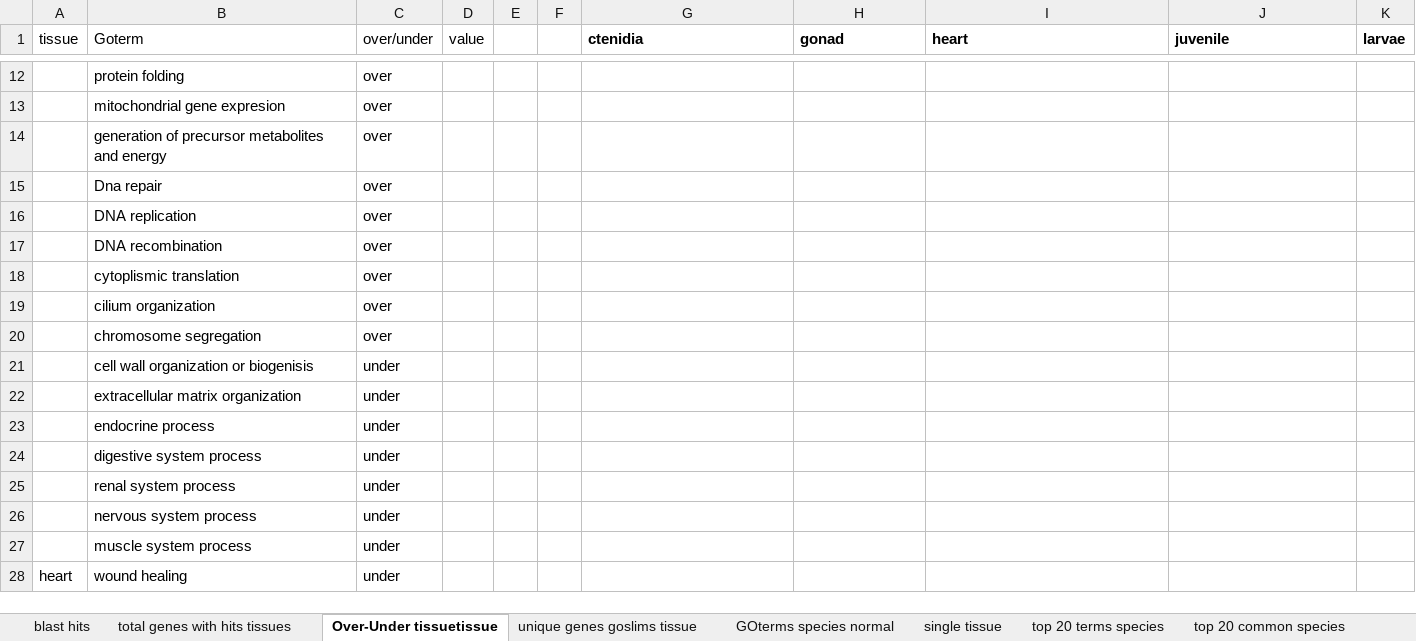
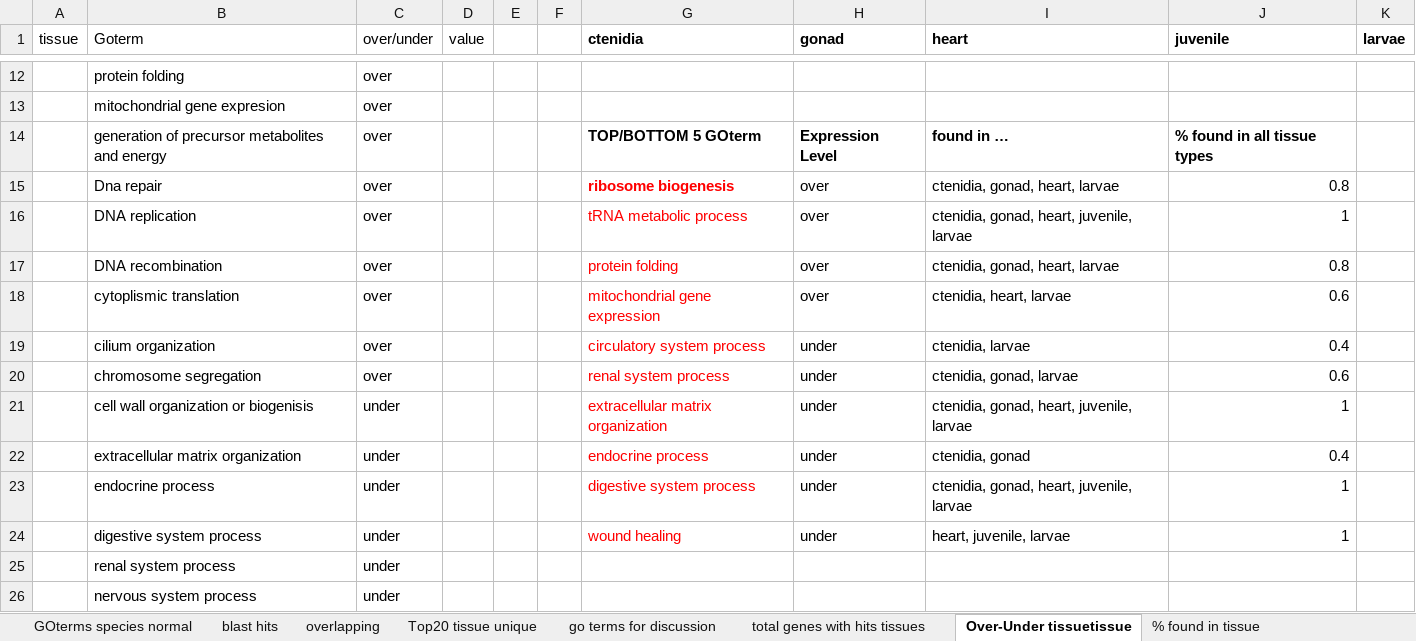
Before and after one commit to ocattau/code-for-Pgenerosa, an Excel workbook: characterize_larval_transciptome/plots/geoduck_tables.xlsx, sheet Over-Under tissuetissue, drawn as a sheet; only a part is shown, gaps mark what is left out; the shorter side is filled out with more unchanged rows; values as stored, in another font and other column widths than the file's, no borders; conditional formats not drawn; removed rows and columns are numbered as before the commit, all else as after; the diff names each change by its address in the sheet, - before the commit and + after, or states it on an @@ line.

```diff
--- a/characterize_larval_transciptome/plots/geoduck_tables.xlsx (sheet Over-Under tissuetissue)
+++ b/characterize_larval_transciptome/plots/geoduck_tables.xlsx (sheet Over-Under tissuetissue)
+sheet tab: Top20 tissue unique
+sheet tab: go terms for discussion
+sheet tab: % found in tissue
@@ sheet tab order changed: GOterms species normal | blast hits | overlapping | Top20 tissue unique | go terms for discussion | total genes with hits tissues | Over-Under tissuetissue | % found in tissue @@
-row 14:  | generation of precursor metabolites and energy | over
-row 15:  | Dna repair | over
-row 16:  | DNA replication | over
-row 17:  | DNA recombination | over
-row 18:  | cytoplismic translation | over
-row 19:  | cilium organization | over
-row 20:  | chromosome segregation | over
-row 21:  | cell wall organization or biogenisis | under
-row 22:  | extracellular matrix organization | under
-row 23:  | endocrine process | under
-row 24:  | digestive system process | under
+row 14:  | generation of precursor metabolites and energy | over |  |  |  | TOP/BOTTOM 5 GOterm | Expression Level | found in … | % found in all tissue types
+row 15:  | Dna repair | over |  |  |  | ribosome biogenesis | over | ctenidia, gonad, heart, larvae | 0.8
+row 16:  | DNA replication | over |  |  |  | tRNA metabolic process | over | ctenidia, gonad, heart, juvenile, larvae | 1
+row 17:  | DNA recombination | over |  |  |  | protein folding | over | ctenidia, gonad, heart, larvae | 0.8
+row 18:  | cytoplismic translation | over |  |  |  | mitochondrial gene expression | over | ctenidia, heart, larvae | 0.6
+row 19:  | cilium organization | over |  |  |  | circulatory system process | under | ctenidia, larvae | 0.4
+row 20:  | chromosome segregation | over |  |  |  | renal system process | under | ctenidia, gonad, larvae | 0.6
+row 21:  | cell wall organization or biogenisis | under |  |  |  | extracellular matrix organization | under | ctenidia, gonad, heart, juvenile, larvae | 1
+row 22:  | extracellular matrix organization | under |  |  |  | endocrine process | under | ctenidia, gonad | 0.4
+row 23:  | endocrine process | under |  |  |  | digestive system process | under | ctenidia, gonad, heart, juvenile, larvae | 1
+row 24:  | digestive system process | under |  |  |  | wound healing | under | heart, juvenile, larvae | 1
```
Also changed, not shown: sheet GOterms species normal, sheet overlapping, sheet blast hits, sheet total genes with hits tissues, other sheet tabs, 2 other files.
